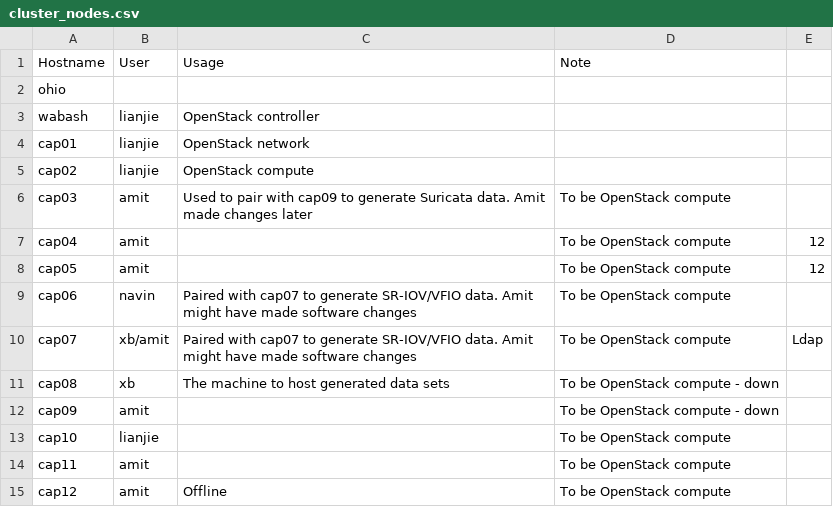
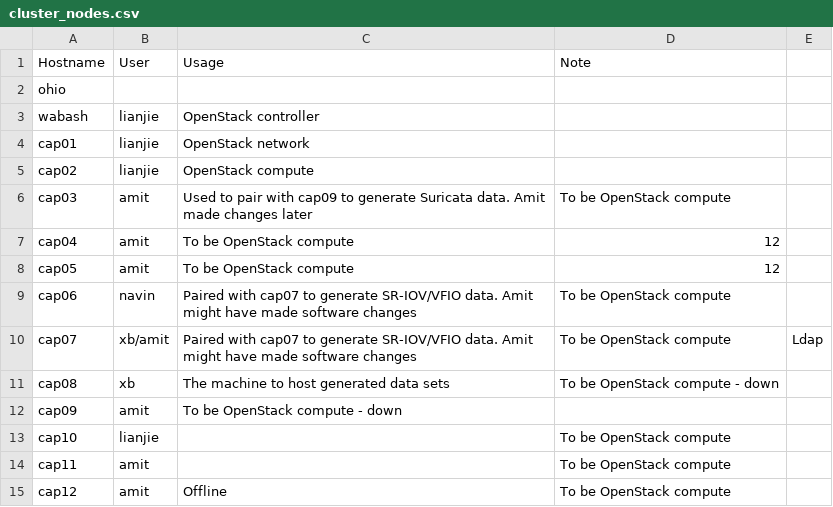
Before and after one commit to ams01/cap-cluster, a CSV file: cluster_nodes.csv, drawn as a sheet; only a part is shown.

Commit message:
Update cluster_nodes.csv

```diff
--- a/cluster_nodes.csv
+++ b/cluster_nodes.csv
@@ -6,4 +6,4 @@ cap02,lianjie,OpenStack compute,
 cap03,amit,Used to pair with cap09 to generate Suricata data. Amit made changes later,To be OpenStack compute
-cap04,amit,,To be OpenStack compute,12
-cap05,amit,,To be OpenStack compute,12
+cap04,amit,To be OpenStack compute,12
+cap05,amit,To be OpenStack compute,12
 cap06,navin,Paired with cap07 to generate SR-IOV/VFIO data. Amit might have made software changes,To be OpenStack compute
@@ -11,3 +11,3 @@ cap07,xb/amit,Paired with cap07 to generate SR-IOV/VFIO data. Amit might have ma
 cap08,xb,The machine to host generated data sets,To be OpenStack compute - down
-cap09,amit,,To be OpenStack compute - down
+cap09,amit,To be OpenStack compute - down
 cap10,lianjie,,To be OpenStack compute
```
